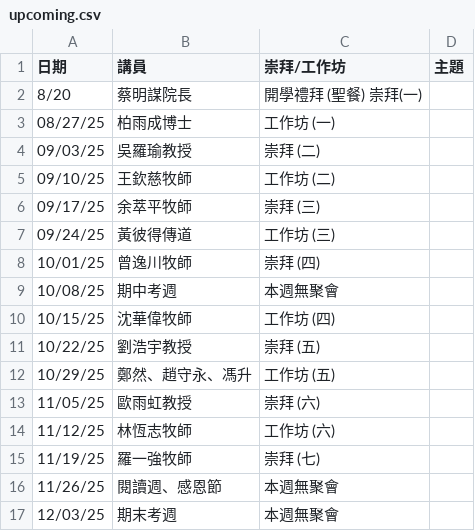
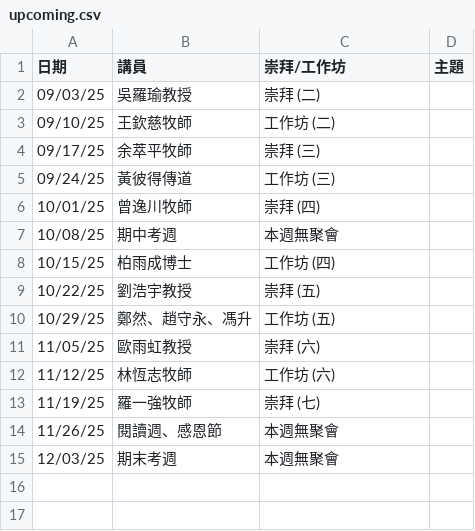
Before and after one commit to cwts-edu/cwts-web, a CSV file: src/data/csv/assembly/upcoming.csv, drawn as a sheet.

Commit message:
Assembly files changed
Assembly files changed

```diff
--- a/src/data/csv/assembly/upcoming.csv
+++ b/src/data/csv/assembly/upcoming.csv
@@ -1,4 +1,2 @@
 日期,講員,崇拜/工作坊,主題
-8/20,蔡明謀院長,開學禮拜 (聖餐) 崇拜(一),
-08/27/25,柏雨成博士,工作坊 (一),
 09/03/25,吳羅瑜教授,崇拜 (二),
@@ -9,3 +7,3 @@
 10/08/25,期中考週 ,本週無聚會,
-10/15/25,沈華偉牧師,工作坊 (四),
+10/15/25,柏雨成博士,工作坊 (四),
 10/22/25,劉浩宇教授,崇拜 (五),
```
Also changed, not shown: 1 other file.
